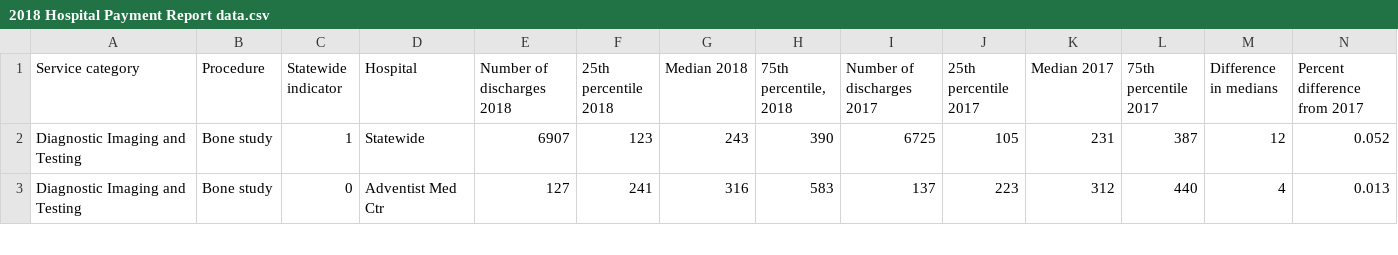
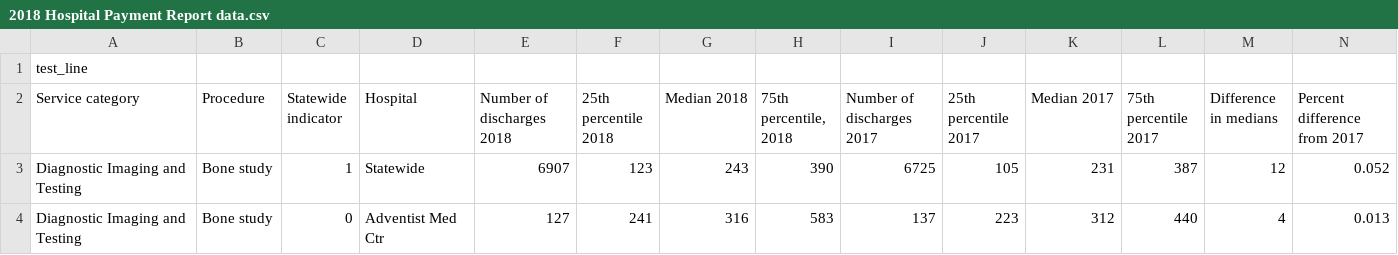
Before and after one commit to SilverWWW/SilverWWW-Oregon-Healthcare-Spending-Analysis, a CSV file: 2018 Hospital Payment Report data.csv, drawn as a sheet; only a part is shown; the diff names each change by its address in the sheet, - before the commit and + after, or states it on an @@ line.

Commit message:
This is a test commit

```diff
--- a/2018 Hospital Payment Report data.csv
+++ b/2018 Hospital Payment Report data.csv
+row 1: test_line
```
